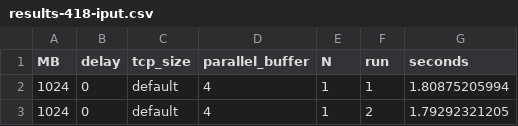
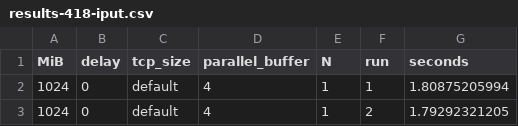
Before and after one commit to irods/contrib, a CSV file: 4.1.9-networking-whitepaper/results-418-iput.csv, drawn as a sheet; only a part is shown.

Commit message:
networking whitepaper final

```diff
--- a/4.1.9-networking-whitepaper/results-418-iput.csv
+++ b/4.1.9-networking-whitepaper/results-418-iput.csv
@@ -1,2 +1,2 @@
-MB,delay,tcp_size,parallel_buffer,N,run,seconds
+MiB,delay,tcp_size,parallel_buffer,N,run,seconds
 1024,0,default,4,1,1,1.80875205994
```
Also changed, not shown: 4.1.9-networking-whitepaper/results-419-iget.csv, 4.1.9-networking-whitepaper/results-419-iput-N3.csv, 11 other files.
